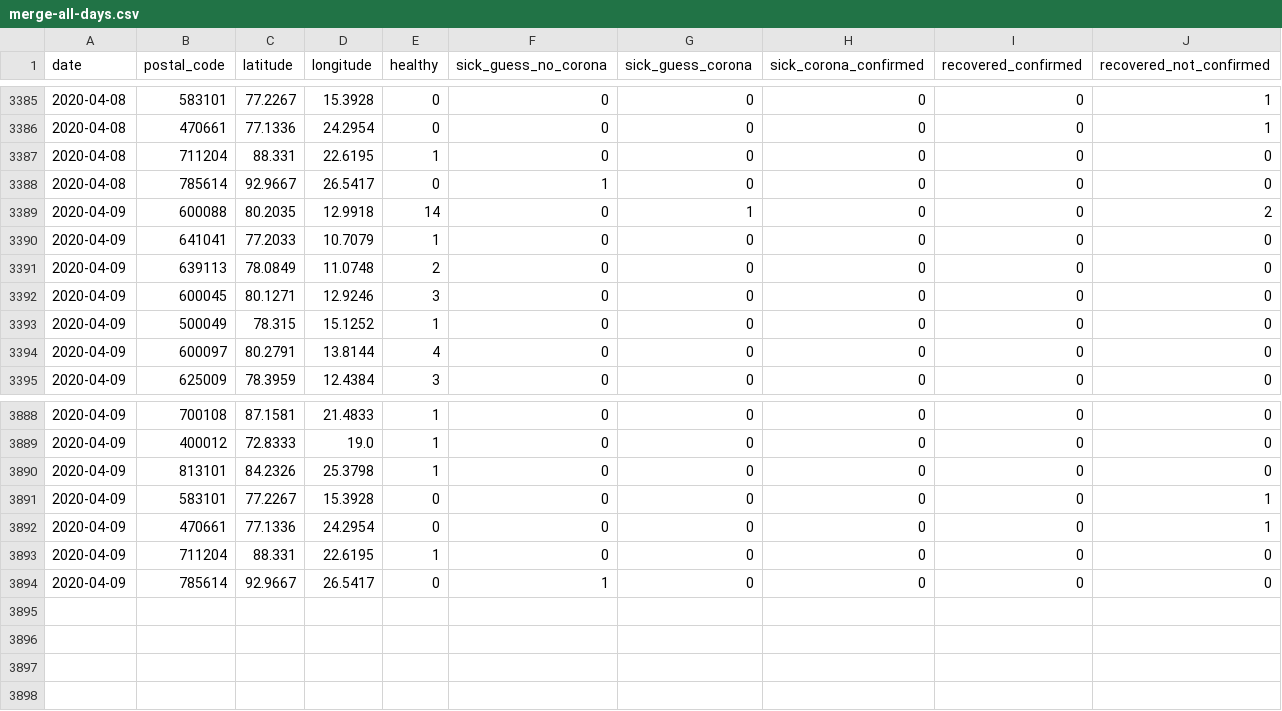
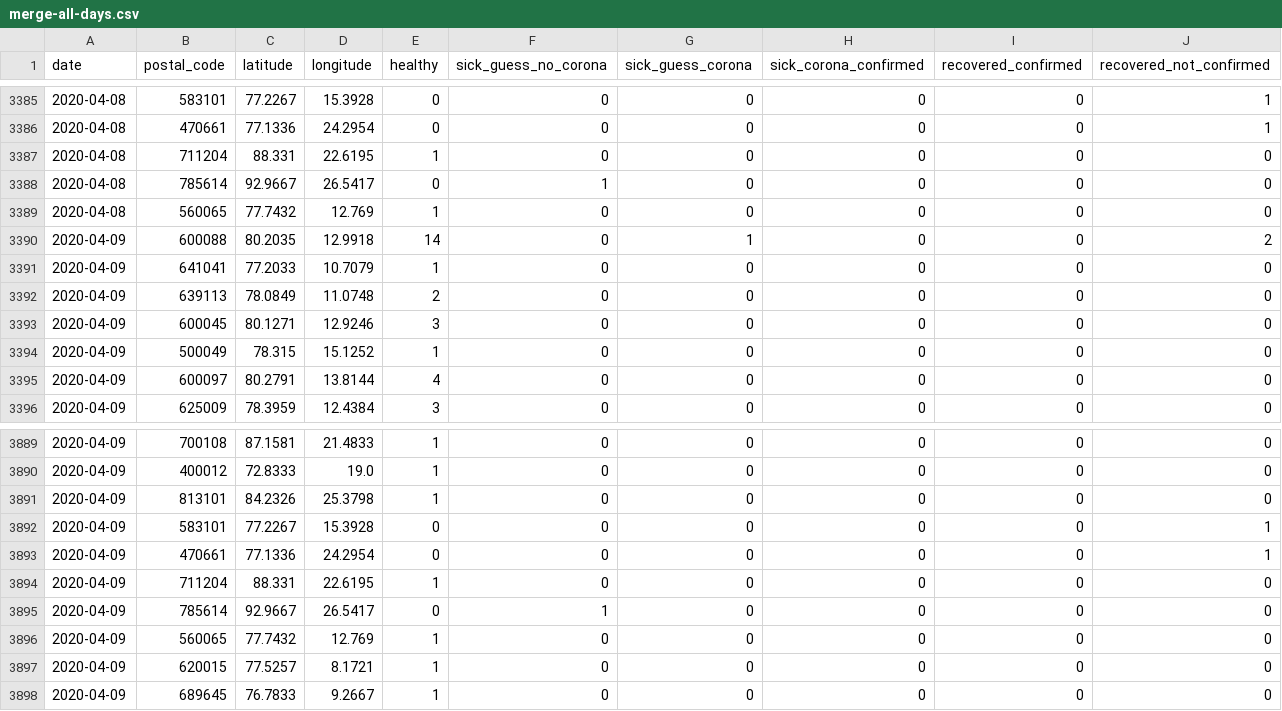
Before and after one commit to ch-covid-19/dataset-ind, a CSV file: merge-all-days.csv, drawn as a sheet; only a part is shown, gaps mark what is left out; the diff names each change by its address in the sheet, - before the commit and + after, or states it on an @@ line.

```diff
--- a/merge-all-days.csv
+++ b/merge-all-days.csv
+row 3389: 2020-04-08 | 560065 | 77.7432 | 12.769 | 1 | 0 | 0 | 0 | 0 | 0
+row 3896: 2020-04-09 | 560065 | 77.7432 | 12.769 | 1 | 0 | 0 | 0 | 0 | 0
+row 3897: 2020-04-09 | 620015 | 77.5257 | 8.1721 | 1 | 0 | 0 | 0 | 0 | 0
+row 3898: 2020-04-09 | 689645 | 76.7833 | 9.2667 | 1 | 0 | 0 | 0 | 0 | 0
```
Also changed, not shown: daily-reports/2020-04-08.csv, daily-reports/2020-04-09.csv, 1 other file.
